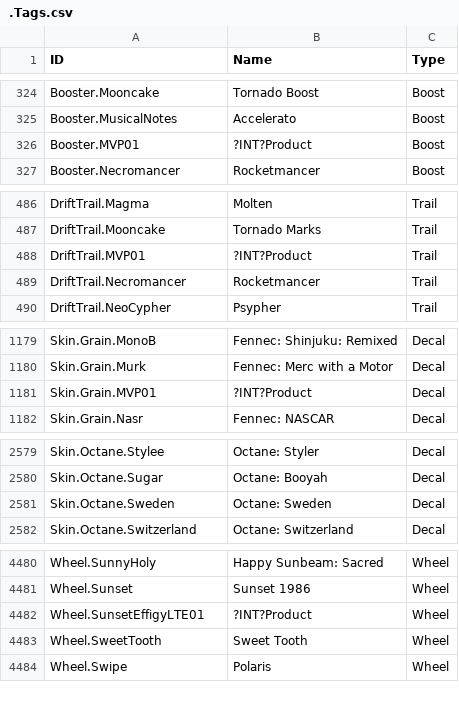
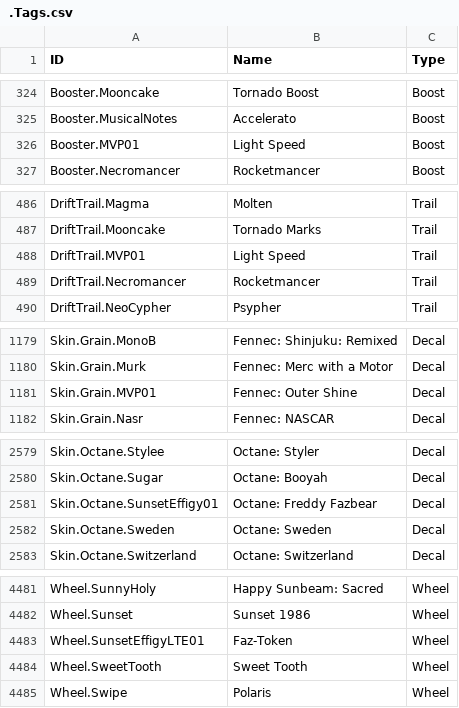
Before and after one commit to SamClubbers/FN-RLProducts, a CSV file: .Tags.csv, drawn as a sheet; only a part is shown, gaps mark what is left out.

Commit message:
Haunted Hallows

```diff
--- a/.Tags.csv
+++ b/.Tags.csv
@@ -325,3 +325,3 @@
 "Booster.MusicalNotes","Accelerato","Boost"
-"Booster.MVP01","?INT?Product","Boost"
+"Booster.MVP01","Light Speed","Boost"
 "Booster.Necromancer","Rocketmancer","Boost"
@@ -487,3 +487,3 @@
 "DriftTrail.Mooncake","Tornado Marks","Trail"
-"DriftTrail.MVP01","?INT?Product","Trail"
+"DriftTrail.MVP01","Light Speed","Trail"
 "DriftTrail.Necromancer","Rocketmancer","Trail"
@@ -1180,3 +1180,3 @@
 "Skin.Grain.Murk","Fennec: Merc with a Motor","Decal"
-"Skin.Grain.MVP01","?INT?Product","Decal"
+"Skin.Grain.MVP01","Fennec: Outer Shine","Decal"
 "Skin.Grain.Nasr","Fennec: NASCAR","Decal"
@@ -2580,2 +2580,3 @@
 "Skin.Octane.Sugar","Octane: Booyah","Decal"
+"Skin.Octane.SunsetEffigy01","Octane: Freddy Fazbear","Decal"
 "Skin.Octane.Sweden","Octane: Sweden","Decal"
@@ -4481,3 +4482,3 @@
 "Wheel.Sunset","Sunset 1986","Wheel"
-"Wheel.SunsetEffigyLTE01","?INT?Product","Wheel"
+"Wheel.SunsetEffigyLTE01","Faz-Token","Wheel"
 "Wheel.SweetTooth","Sweet Tooth","Wheel"
```
